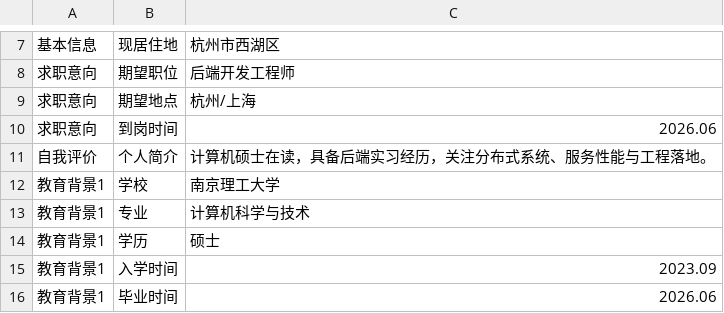
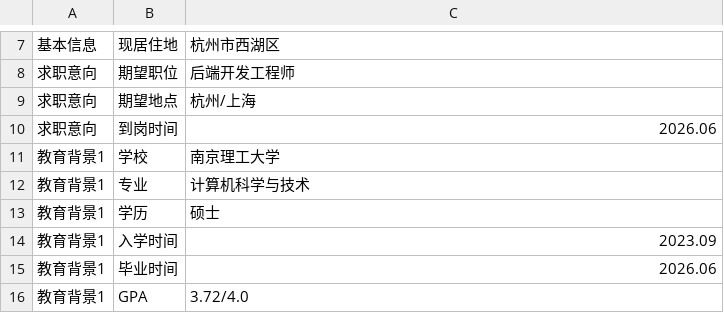
Before and after one commit to cosen1024/resume-builder-skill, a CSV file: resume_skill/assets/resume.example.csv, drawn as a sheet; only a part is shown, gaps mark what is left out; the shorter side is filled out with more unchanged rows.

Commit message:
style: improve resume typography and preview clarity

```diff
--- a/resume_skill/assets/resume.example.csv
+++ b/resume_skill/assets/resume.example.csv
@@ -10,3 +10,2 @@
 求职意向,到岗时间,2026.06
-自我评价,个人简介,计算机硕士在读，具备后端实习经历，关注分布式系统、服务性能与工程落地。
 教育背景1,学校,南京理工大学
```
Also changed, not shown: 10 other files.
